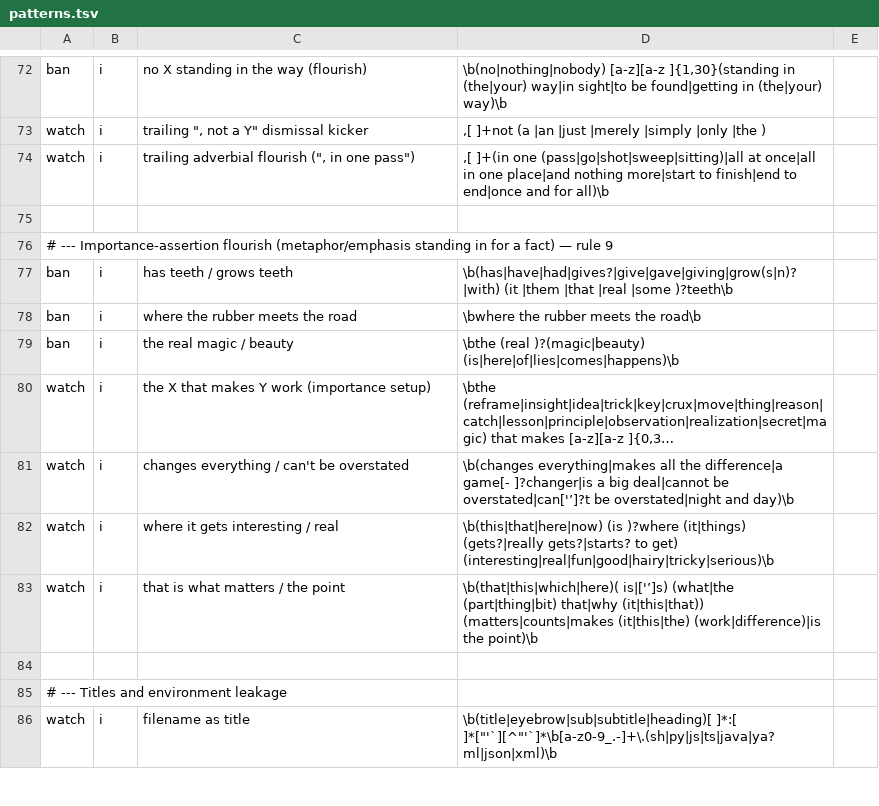
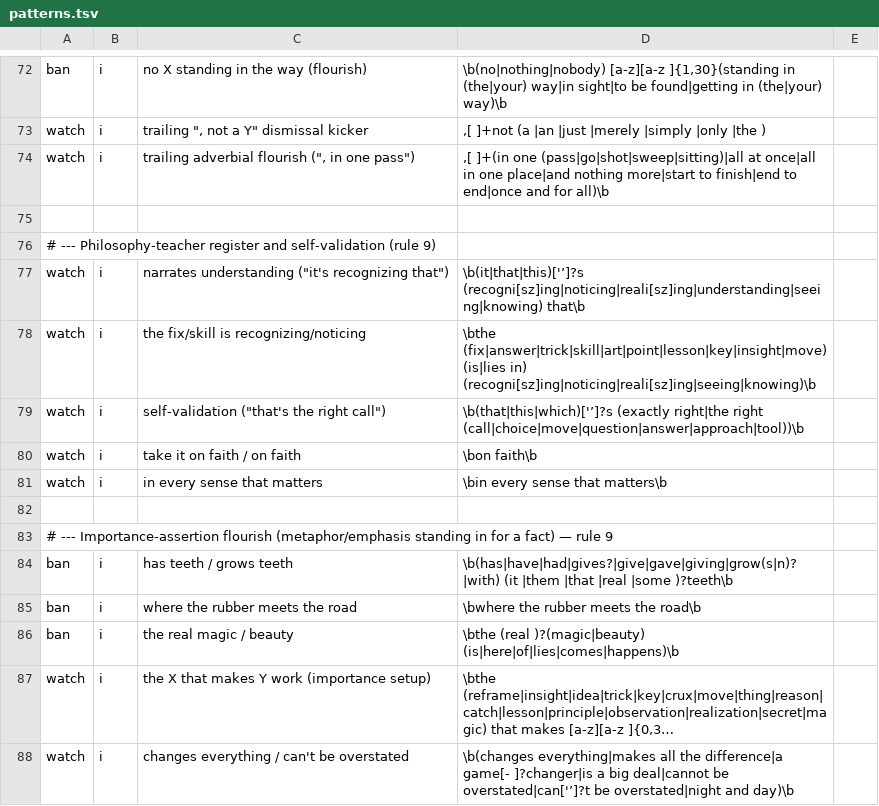
Before and after one commit to patterncatalyst/lgtm-skills, a TSV file: skills/lgtm-professional-voice/scripts/patterns.tsv, drawn as a sheet; only a part is shown, gaps mark what is left out; the shorter side is filled out with more unchanged rows; long unchanged cells end in …; the diff names each change by its address in the sheet, - before the commit and + after, or states it on an @@ line.

Commit message:
feat(voice): intent-first structure, callouts over re-narration, sermon catches (#94)
Fold the csharp-design-patterns chapter 12 review lessons into the skill so
they carry across every book.

SKILL.md
- Rule 9: cut the philosophy-teacher register ("it's recognizing that",
  "the fix is recognizing that") and self-validating asides ("and that's the
  right call", "rather than taking it on faith", "in every sense that matters").
- House voice: intent before mechanism; callouts carry the mechanism and prose
  does not re-narrate code; don't reference a concept you haven't introduced;
  length serves the reader, not a word-count floor (2k is a target, not a gate).
- Per-surface table: add Build/run/observe and AI sidebar rows.

references/surfaces.md
- Prose: lead a section with intent/forces/value (substance, not warm-up),
  explain through callouts, no un-introduced concepts, floor is a target.
- New surfaces: Build/run/observe (state what the run proves, then a per-claim
  list) and AI sidebar (put the decision rule in the prompt, then review).

references/before-after.md
- New calibration sections from ch12: sermon/self-validation, intent before
  mechanism, callouts over re-narration, build/run/observe, AI sidebar.

scripts/patterns.tsv
- New watch patterns: narrates-understanding, the-fix-is-recognizing,
  self-validation, on-faith, in-every-sense-that-matters (validated: all fire,
  clean lines untouched).

```diff
--- a/skills/lgtm-professional-voice/scripts/patterns.tsv
+++ b/skills/lgtm-professional-voice/scripts/patterns.tsv
+row 76: # --- Philosophy-teacher register and self-validation (rule 9)
+row 77: watch | i | narrates understanding ("it's recognizing that") | \b(it|that|this)['’]?s (recogni[sz]ing|noticing|reali[sz]ing|understanding|seeing|knowing) that\b
+row 78: watch | i | the fix/skill is recognizing/noticing | \bthe (fix|answer|trick|skill|art|point|lesson|key|insight|move) (is|lies in) (recogni[sz]ing|noticing|reali[sz]ing|seeing|knowing)\b
+row 79: watch | i | self-validation ("that's the right call") | \b(that|this|which)['’]?s (exactly right|the right (call|choice|move|question|answer|approach|tool))\b
+row 80: watch | i | take it on faith / on faith | \bon faith\b
+row 81: watch | i | in every sense that matters | \bin every sense that matters\b
+row 82: (empty)
```
Also changed, not shown: 3 other files.
